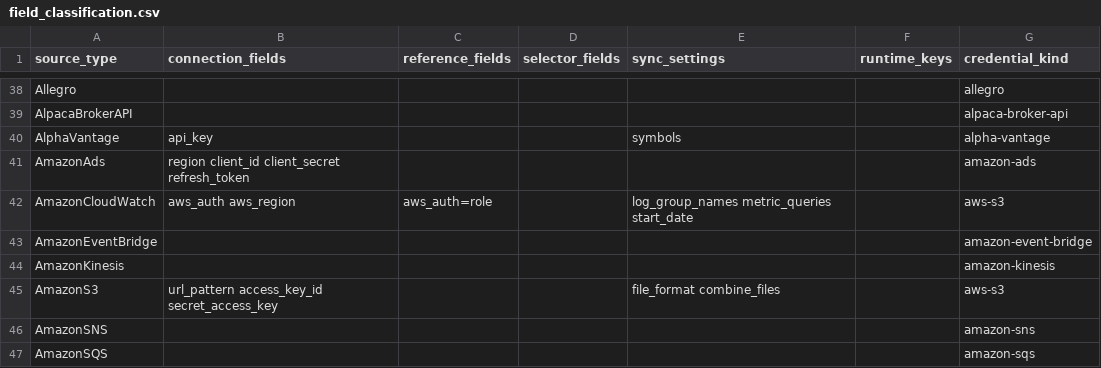
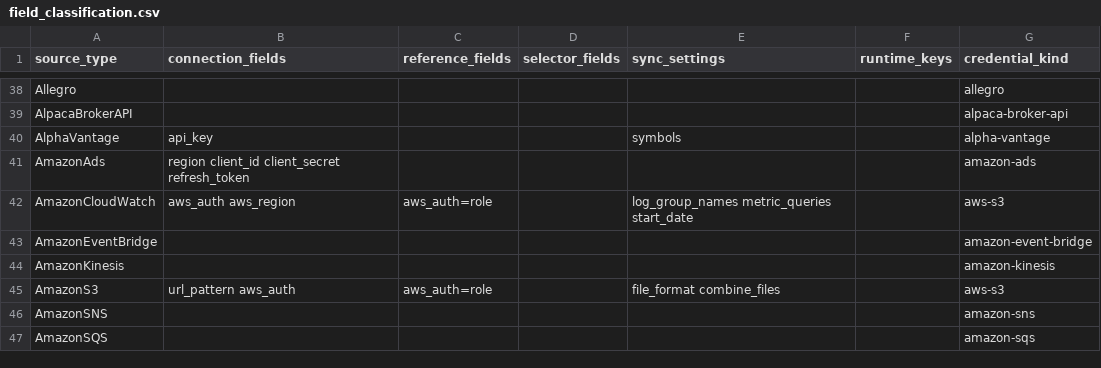
Before and after one commit to bart0naut/posthog, a CSV file: products/warehouse_sources/backend/temporal/data_imports/sources/field_classification.csv, drawn as a sheet; only a part is shown, gaps mark what is left out.

```diff
--- a/products/warehouse_sources/backend/temporal/data_imports/sources/field_classification.csv
+++ b/products/warehouse_sources/backend/temporal/data_imports/sources/field_classification.csv
@@ -44,3 +44,3 @@ AmazonEventBridge,,,,,,amazon-event-bridge
 AmazonKinesis,,,,,,amazon-kinesis
-AmazonS3,url_pattern access_key_id secret_access_key,,,file_format combine_files,,aws-s3
+AmazonS3,url_pattern aws_auth,aws_auth=role,,file_format combine_files,,aws-s3
 AmazonSNS,,,,,,amazon-sns
```
